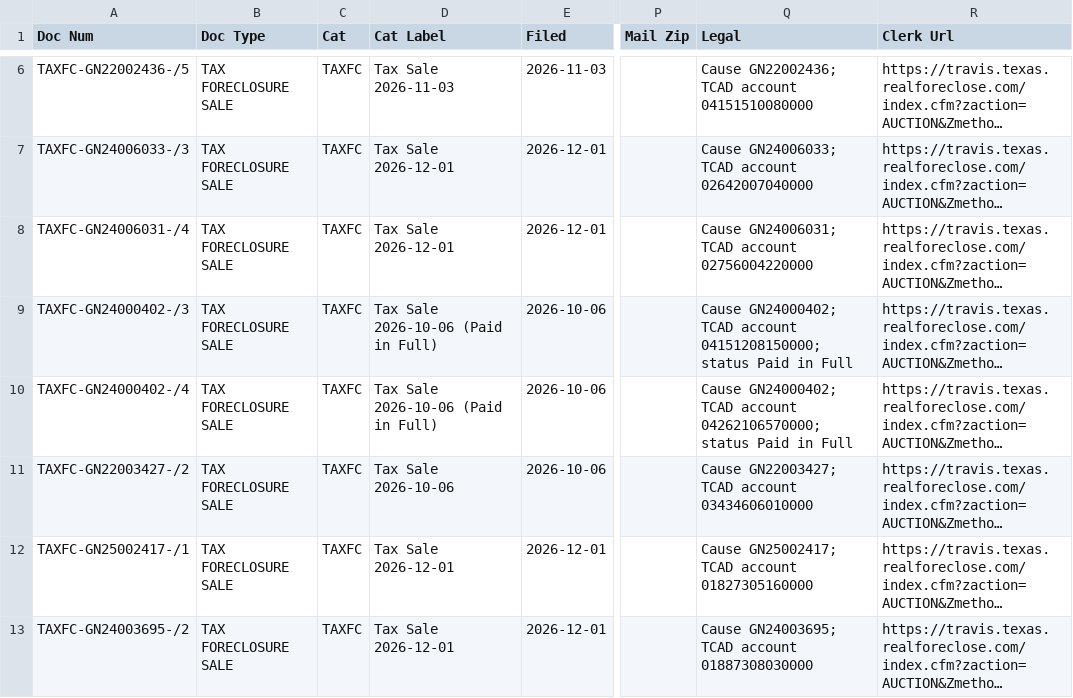
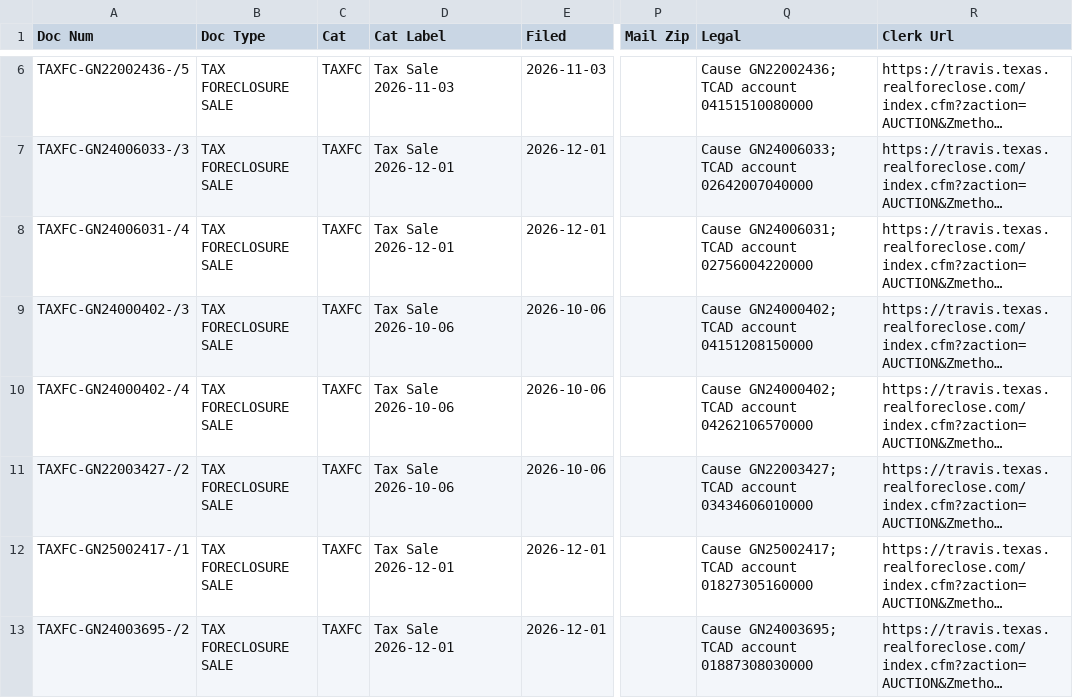
Before and after one commit to Sellmyhousefast247/Travis-leads, a CSV file: data/ghl_export.csv, drawn as a sheet; only a part is shown, gaps mark what is left out; long unchanged cells end in …; the diff names each change by its address in the sheet, - before the commit and + after, or states it on an @@ line.

```diff
--- a/data/ghl_export.csv
+++ b/data/ghl_export.csv
-D9:D10 (Cat Label): Tax Sale 2026-10-06 (Paid in Full)
+D9:D10 (Cat Label): Tax Sale 2026-10-06
-Q9 (Legal): …TCAD account 04151208150000; status Paid in Full
+Q9 (Legal): …TCAD account 04151208150000
-Q10 (Legal): …TCAD account 04262106570000; status Paid in Full
+Q10 (Legal): …TCAD account 04262106570000
```
Also changed, not shown: 3 other files.
